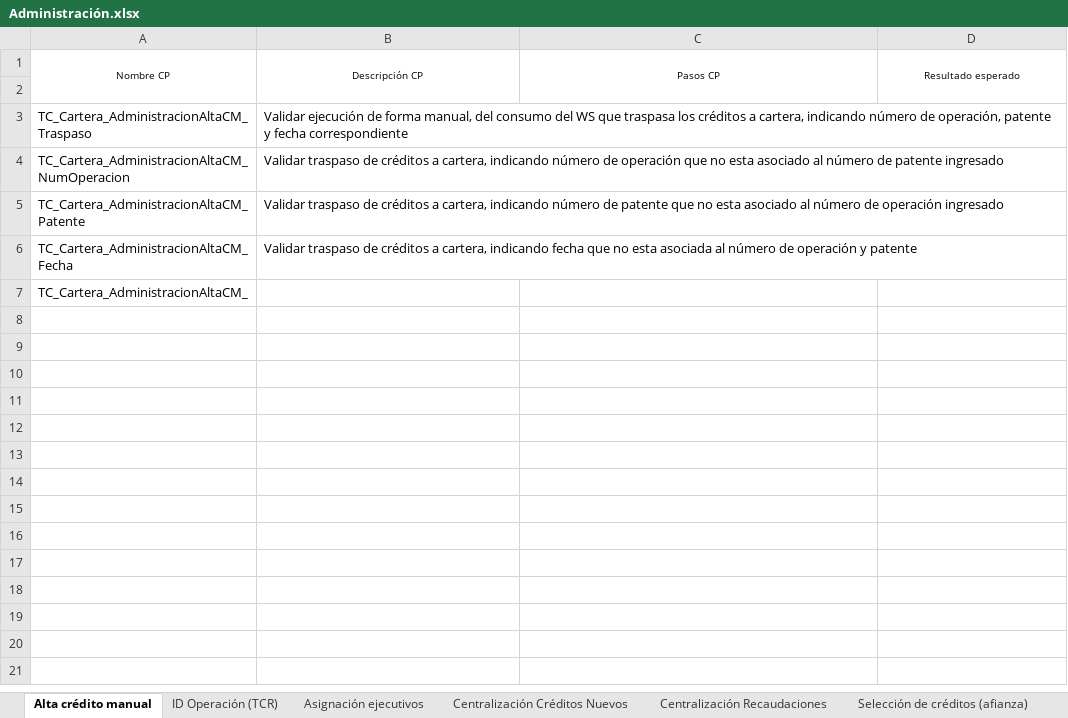
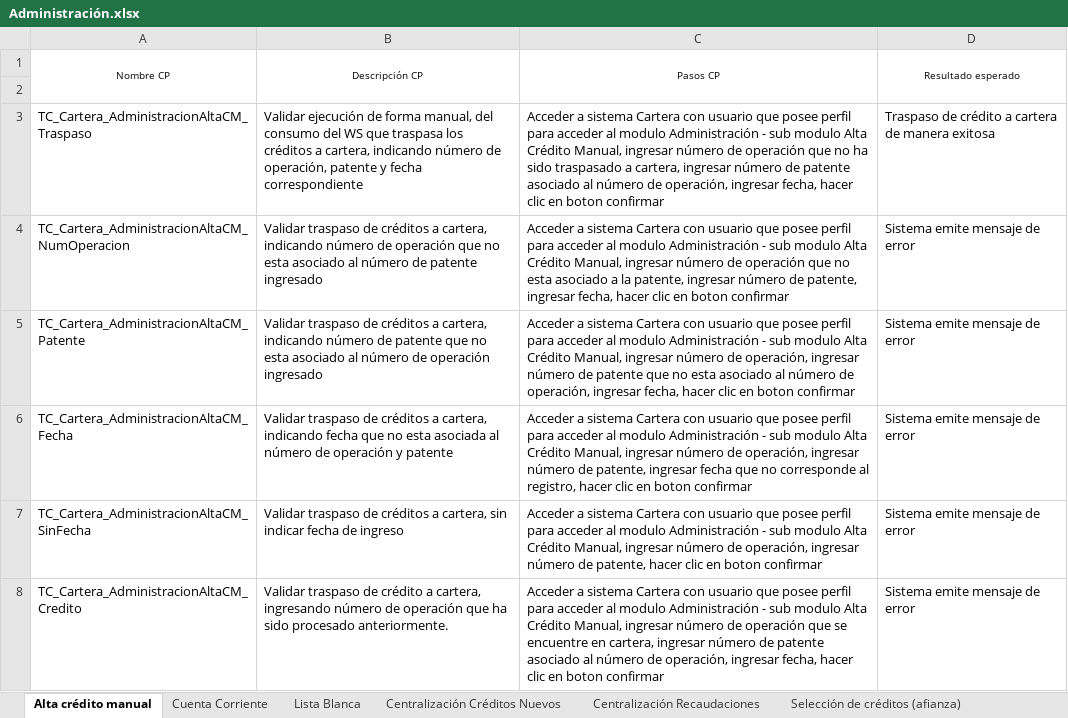
Before and after one commit to mvilches2508/Global-Testing, an Excel workbook: Casos Cartera/Administración.xlsx, sheet Alta crédito manual, drawn as a sheet; values as stored, in another font and other column widths than the file's, no borders; removed rows and columns are numbered as before the commit, all else as after; the diff names each change by its address in the sheet, - before the commit and + after, or states it on an @@ line.

```diff
--- a/Casos Cartera/Administración.xlsx (sheet Alta crédito manual)
+++ b/Casos Cartera/Administración.xlsx (sheet Alta crédito manual)
-sheet tab: ID Operación (TCR)
+sheet tab: Cuenta Corriente
-sheet tab: Asignación ejecutivos
+sheet tab: Lista Blanca
-C3 (Pasos CP): (empty)
+C3 (Pasos CP): Acceder a sistema Cartera con usuario que posee perfil para acceder al modulo Administración - sub modulo Alta Crédito Manual, ingresar número de operación que no ha sido traspasado a cartera, ingresar número de patente asociado al número de operación, ingresar fecha, hacer clic en boton confirmar
-D3 (Resultado esperado): (empty)
+D3 (Resultado esperado): Traspaso de crédito a cartera de manera exitosa
-C4 (Pasos CP): (empty)
+C4 (Pasos CP): Acceder a sistema Cartera con usuario que posee perfil para acceder al modulo Administración - sub modulo Alta Crédito Manual, ingresar número de operación que no esta asociado a la patente, ingresar número de patente, ingresar fecha, hacer clic en boton confirmar
-D4:D6 (Resultado esperado): (empty)
+D4:D6 (Resultado esperado): Sistema emite mensaje de error
-C5 (Pasos CP): (empty)
+C5 (Pasos CP): Acceder a sistema Cartera con usuario que posee perfil para acceder al modulo Administración - sub modulo Alta Crédito Manual, ingresar número de operación, ingresar número de patente que no esta asociado al número de operación, ingresar fecha, hacer clic en boton confirmar
-C6 (Pasos CP): (empty)
+C6 (Pasos CP): Acceder a sistema Cartera con usuario que posee perfil para acceder al modulo Administración - sub modulo Alta Crédito Manual, ingresar número de operación, ingresar número de patente, ingresar fecha que no corresponde al registro, hacer clic en boton confirmar
-row 7: TC_Cartera_AdministracionAltaCM_
+row 7: TC_Cartera_AdministracionAltaCM_SinFecha | Validar traspaso de créditos a cartera, sin indicar fecha de ingreso | Acceder a sistema Cartera con usuario que posee perfil para acceder al modulo Administración - sub modulo Alta Crédito Manual, ingresar número de operación, ingresar número de patente, hacer clic en boton confirmar | Sistema emite mensaje de error
+row 8: TC_Cartera_AdministracionAltaCM_Credito | Validar traspaso de crédito a cartera, ingresando número de operación que ha sido procesado anteriormente. | Acceder a sistema Cartera con usuario que posee perfil para acceder al modulo Administración - sub modulo Alta Crédito Manual, ingresar número de operación que se encuentre en cartera, ingresar número de patente asociado al número de operación, ingresar fecha, hacer clic en boton confirmar | Sistema emite mensaje de error
```
Also changed, not shown: sheet Cuenta Corriente, sheet Lista Blanca.
